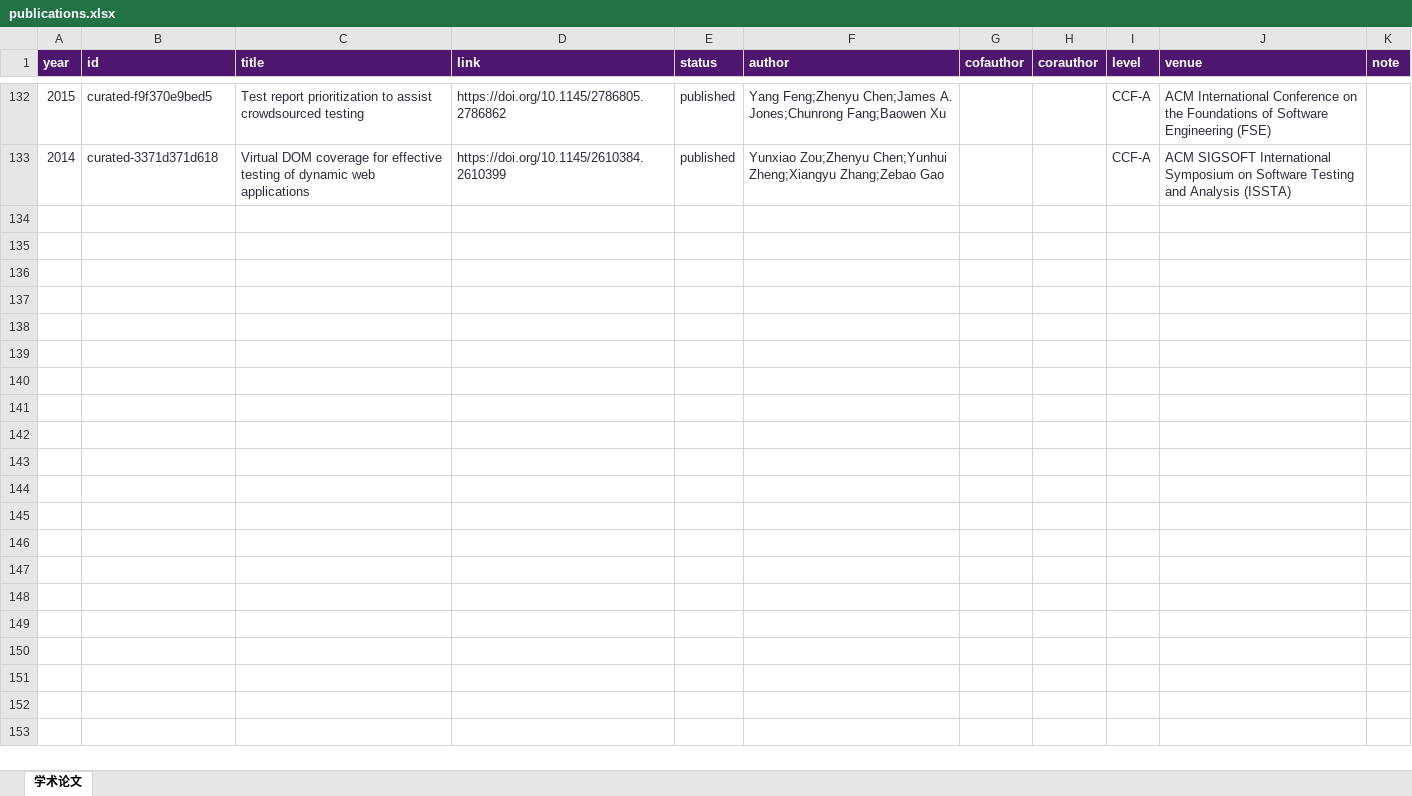
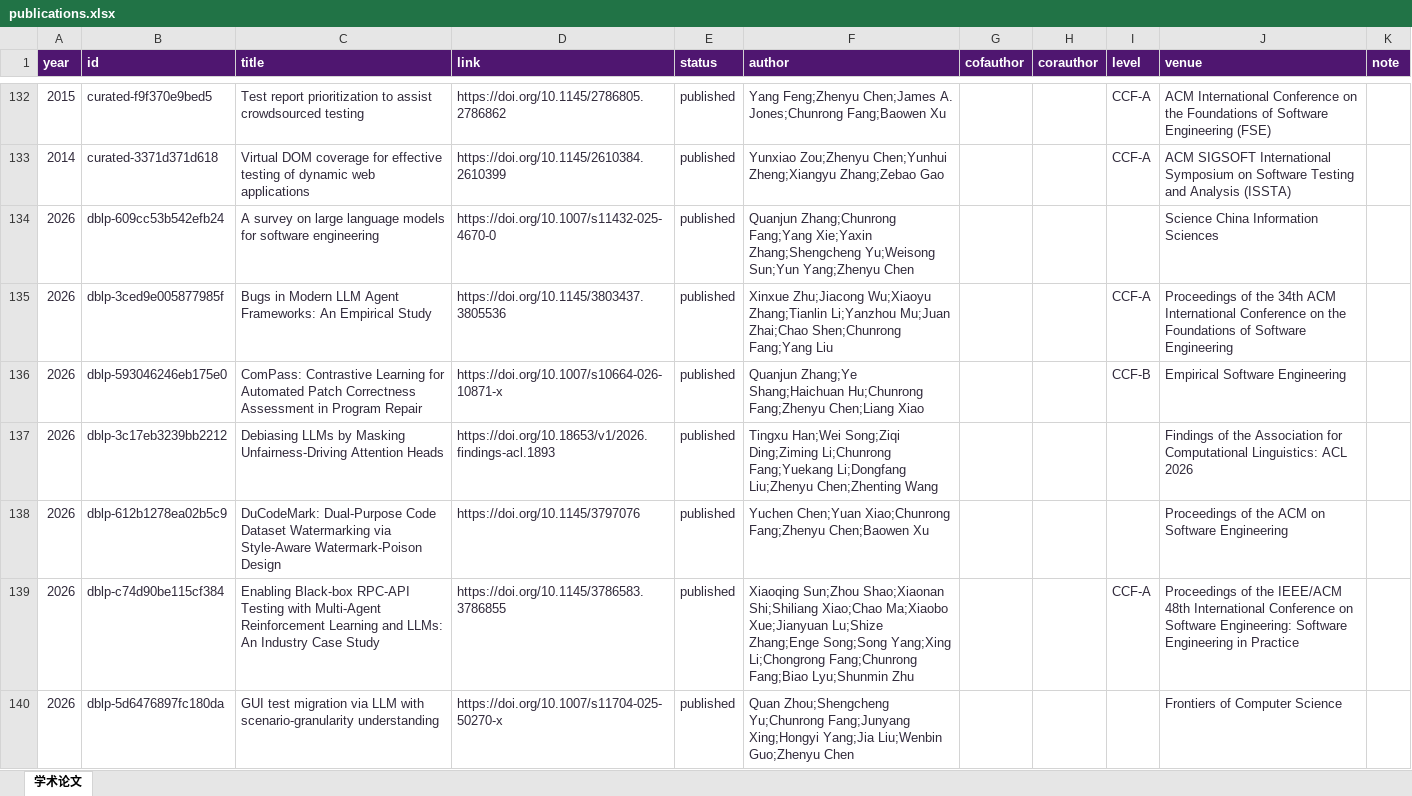
Before and after one commit to nju-ise-lab/nju-ise-lab.github.io, an Excel workbook: frontend/data-source/publications.xlsx, sheet 学术论文, drawn as a sheet; only a part is shown, gaps mark what is left out; values as stored, in another font and other column widths than the file's, no borders; table styles not drawn; the diff covers the shown part only; the diff names each change by its address in the sheet, - before the commit and + after, or states it on an @@ line.

```diff
--- a/frontend/data-source/publications.xlsx (sheet 学术论文)
+++ b/frontend/data-source/publications.xlsx (sheet 学术论文)
+row 134: 2026 | dblp-609cc53b542efb24 | A survey on large language models for software engineering | https://doi.org/10.1007/s11432-025-4670-0 | published | Quanjun Zhang;Chunrong Fang;Yang Xie;Yaxin Zhang;Shengcheng Yu;Weisong Sun;Yun Yang;Zhenyu Chen |  |  |  | Science China Information Sciences
+row 135: 2026 | dblp-3ced9e005877985f | Bugs in Modern LLM Agent Frameworks: An Empirical Study | https://doi.org/10.1145/3803437.3805536 | published | Xinxue Zhu;Jiacong Wu;Xiaoyu Zhang;Tianlin Li;Yanzhou Mu;Juan Zhai;Chao Shen;Chunrong Fang;Yang Liu |  |  | CCF-A | Proceedings of the 34th ACM International Conference on the Foundations of Software Engineering
+row 136: 2026 | dblp-593046246eb175e0 | ComPass: Contrastive Learning for Automated Patch Correctness Assessment in Program Repair | https://doi.org/10.1007/s10664-026-10871-x | published | Quanjun Zhang;Ye Shang;Haichuan Hu;Chunrong Fang;Zhenyu Chen;Liang Xiao |  |  | CCF-B | Empirical Software Engineering
+row 137: 2026 | dblp-3c17eb3239bb2212 | Debiasing LLMs by Masking Unfairness-Driving Attention Heads | https://doi.org/10.18653/v1/2026.findings-acl.1893 | published | Tingxu Han;Wei Song;Ziqi Ding;Ziming Li;Chunrong Fang;Yuekang Li;Dongfang Liu;Zhenyu Chen;Zhenting Wang |  |  |  | Findings of the Association for Computational Linguistics: ACL 2026
+row 138: 2026 | dblp-612b1278ea02b5c9 | DuCodeMark: Dual-Purpose Code Dataset Watermarking via Style-Aware Watermark-Poison Design | https://doi.org/10.1145/3797076 | published | Yuchen Chen;Yuan Xiao;Chunrong Fang;Zhenyu Chen;Baowen Xu |  |  |  | Proceedings of the ACM on Software Engineering
+row 139: 2026 | dblp-c74d90be115cf384 | Enabling Black-box RPC-API Testing with Multi-Agent Reinforcement Learning and LLMs: An Industry Case Study | https://doi.org/10.1145/3786583.3786855 | published | Xiaoqing Sun;Zhou Shao;Xiaonan Shi;Shiliang Xiao;Chao Ma;Xiaobo Xue;Jianyuan Lu;Shize Zhang;Enge Song;Song Yang;Xing Li;Chongrong Fang;Chunrong Fang;Biao Lyu;Shunmin Zhu |  |  | CCF-A | Proceedings of the IEEE/ACM 48th International Conference on Software Engineering: Software Engineering in Practice
+row 140: 2026 | dblp-5d6476897fc180da | GUI test migration via LLM with scenario-granularity understanding | https://doi.org/10.1007/s11704-025-50270-x | published | Quan Zhou;Shengcheng Yu;Chunrong Fang;Junyang Xing;Hongyi Yang;Jia Liu;Wenbin Guo;Zhenyu Chen |  |  |  | Frontiers of Computer Science
```
Also changed, not shown: 18 added rows elsewhere in this sheet, 1 other file.
